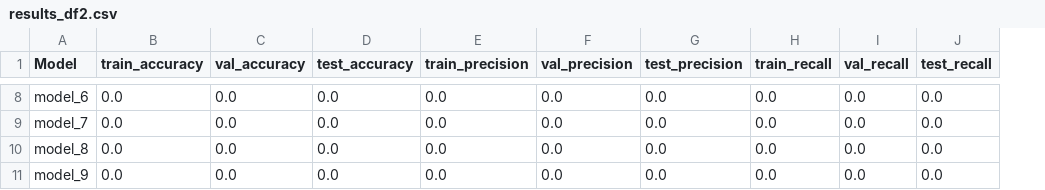
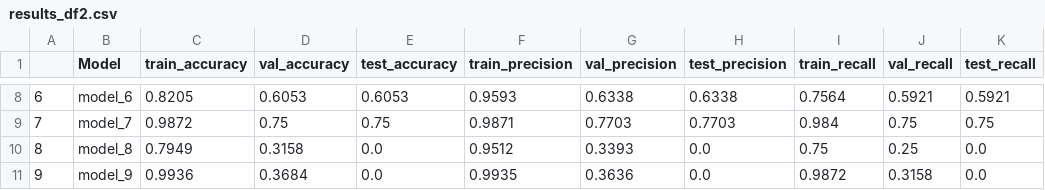
Before and after one commit to alfunsten/Ear-Effusion-Identifier, a CSV file: data/results_df2.csv, drawn as a sheet; only a part is shown, gaps mark what is left out; addresses are those after the commit; the diff covers the shown part only; the diff names each change by its address in the sheet, - before the commit and + after, or states it on an @@ line.

```diff
--- a/data/results_df2.csv
+++ b/data/results_df2.csv
+column A, rows 8-11: 6 | 7 | 8 | 9
-C8 (train_accuracy): 0.0
+C8 (train_accuracy): 0.8205
-D8 (val_accuracy): 0.0
+D8 (val_accuracy): 0.6053
-E8 (test_accuracy): 0.0
+E8 (test_accuracy): 0.6053
-F8 (train_precision): 0.0
+F8 (train_precision): 0.9593
-G8 (val_precision): 0.0
+G8 (val_precision): 0.6338
-H8 (test_precision): 0.0
+H8 (test_precision): 0.6338
-I8 (train_recall): 0.0
+I8 (train_recall): 0.7564
-J8 (val_recall): 0.0
+J8 (val_recall): 0.5921
-K8 (test_recall): 0.0
+K8 (test_recall): 0.5921
-C9 (train_accuracy): 0.0
+C9 (train_accuracy): 0.9872
-D9 (val_accuracy): 0.0
+D9 (val_accuracy): 0.75
-E9 (test_accuracy): 0.0
+E9 (test_accuracy): 0.75
-F9 (train_precision): 0.0
+F9 (train_precision): 0.9871
-G9 (val_precision): 0.0
+G9 (val_precision): 0.7703
-H9 (test_precision): 0.0
+H9 (test_precision): 0.7703
-I9 (train_recall): 0.0
+I9 (train_recall): 0.984
-J9 (val_recall): 0.0
+J9 (val_recall): 0.75
-K9 (test_recall): 0.0
+K9 (test_recall): 0.75
-C10 (train_accuracy): 0.0
+C10 (train_accuracy): 0.7949
-D10 (val_accuracy): 0.0
+D10 (val_accuracy): 0.3158
-F10 (train_precision): 0.0
+F10 (train_precision): 0.9512
-G10 (val_precision): 0.0
+G10 (val_precision): 0.3393
-I10 (train_recall): 0.0
+I10 (train_recall): 0.75
-J10 (val_recall): 0.0
+J10 (val_recall): 0.25
-C11 (train_accuracy): 0.0
+C11 (train_accuracy): 0.9936
-D11 (val_accuracy): 0.0
+D11 (val_accuracy): 0.3684
-F11 (train_precision): 0.0
+F11 (train_precision): 0.9935
-G11 (val_precision): 0.0
+G11 (val_precision): 0.3636
-I11 (train_recall): 0.0
+I11 (train_recall): 0.9872
-J11 (val_recall): 0.0
+J11 (val_recall): 0.3158
```
Also changed, not shown: 102 edited cells elsewhere in this file, 1 other file.
